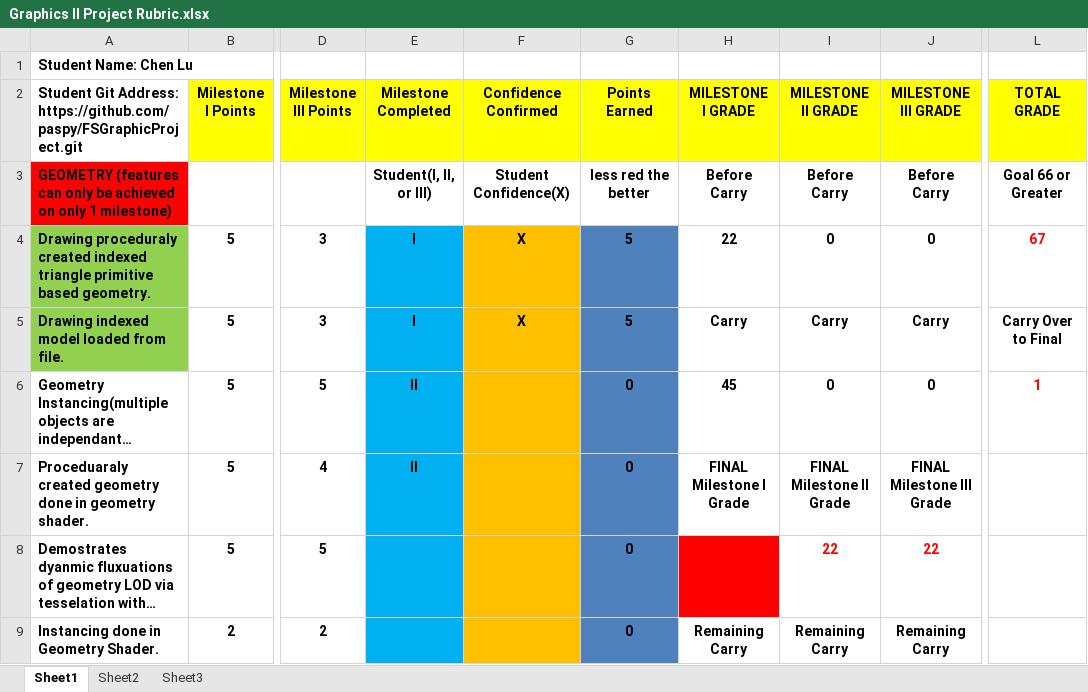
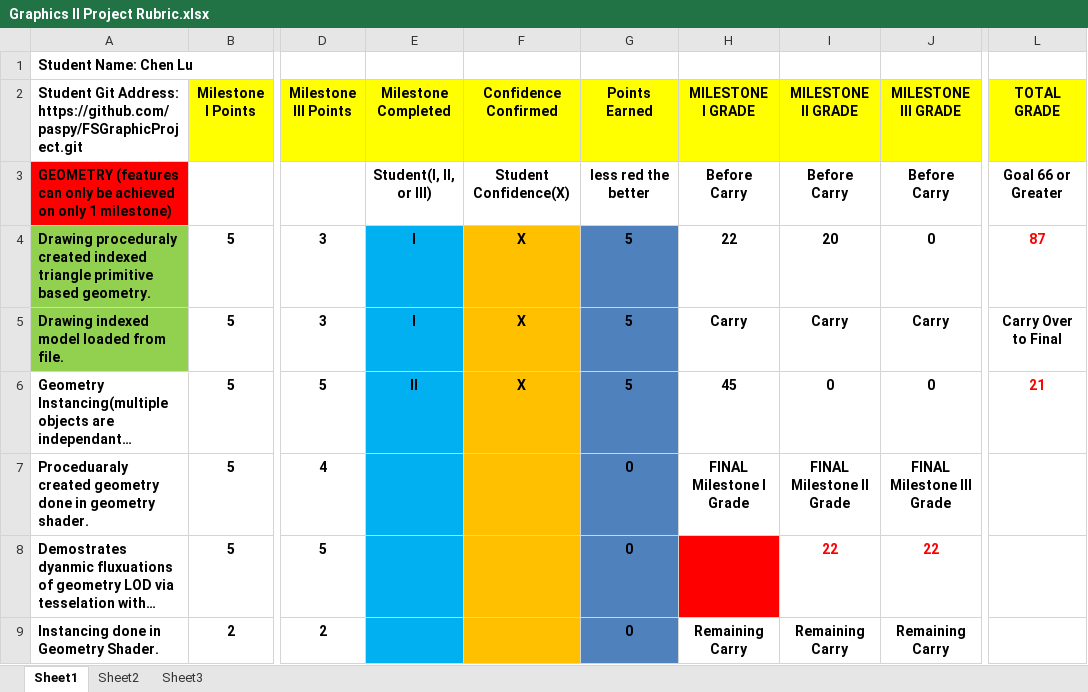
Before and after one commit to paspy/FSGraphicProject, an Excel workbook: Documents & Instructions/Graphics II Project Rubric.xlsx, sheet Sheet1, drawn as a sheet; only a part is shown, gaps mark what is left out; long unchanged cells end in …; values as stored, in another font and other column widths than the file's, no borders; conditional formats not drawn; the diff covers the shown part only; the diff names each change by its address in the sheet, - before the commit and + after, or states it on an @@ line.

Commit message:
Milestone 2 turn-in

```diff
--- a/Documents & Instructions/Graphics II Project Rubric.xlsx (sheet Sheet1)
+++ b/Documents & Instructions/Graphics II Project Rubric.xlsx (sheet Sheet1)
-I4 (MILESTONE II GRADE): 0
+I4 (MILESTONE II GRADE): 20
-L4 (TOTAL GRADE): 67
+L4 (TOTAL GRADE): 87
-F6 (Confidence Confirmed): (empty)
+F6 (Confidence Confirmed): X
-G6 (Points Earned): 0
+G6 (Points Earned): 5
-L6 (TOTAL GRADE): 1
+L6 (TOTAL GRADE): 21
-E7 (Milestone Completed): II
+E7 (Milestone Completed): (empty)
```
Also changed, not shown: 11 edited cells elsewhere in this sheet, 15 other files.
